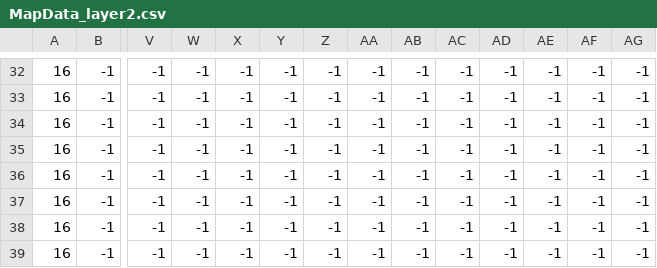
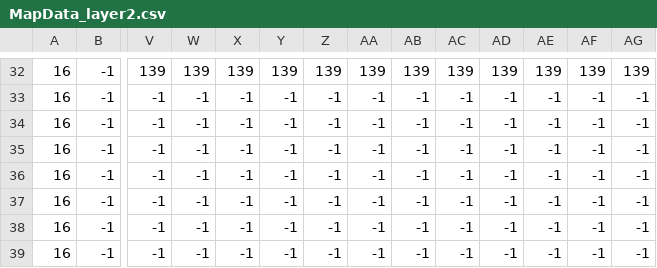
Before and after one commit to AntarticPenguin/2D-Tile-Based-Game, a CSV file: 2D Tile-Based Game/2D Tile-Based Game/MapData_layer2.csv, drawn as a sheet; only a part is shown, gaps mark what is left out; the diff covers the shown part only; the diff names each change by its address in the sheet, - before the commit and + after, or states it on an @@ line.

```diff
--- a/2D Tile-Based Game/2D Tile-Based Game/MapData_layer2.csv
+++ b/2D Tile-Based Game/2D Tile-Based Game/MapData_layer2.csv
-V32: -1
+V32: 139
-W32: -1
+W32: 139
-X32: -1
+X32: 139
-Y32: -1
+Y32: 139
-Z32: -1
+Z32: 139
-AA32: -1
+AA32: 139
-AB32: -1
+AB32: 139
-AC32: -1
+AC32: 139
-AD32: -1
+AD32: 139
-AE32: -1
+AE32: 139
-AF32: -1
+AF32: 139
-AG32: -1
+AG32: 139
```
Also changed, not shown: 72 edited cells elsewhere in this file, 14 other files.
